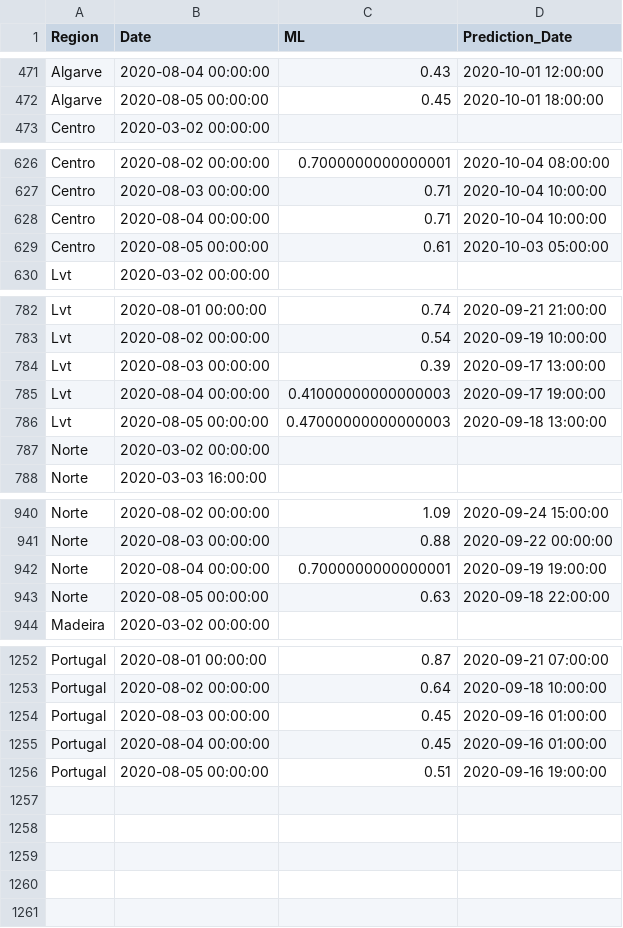
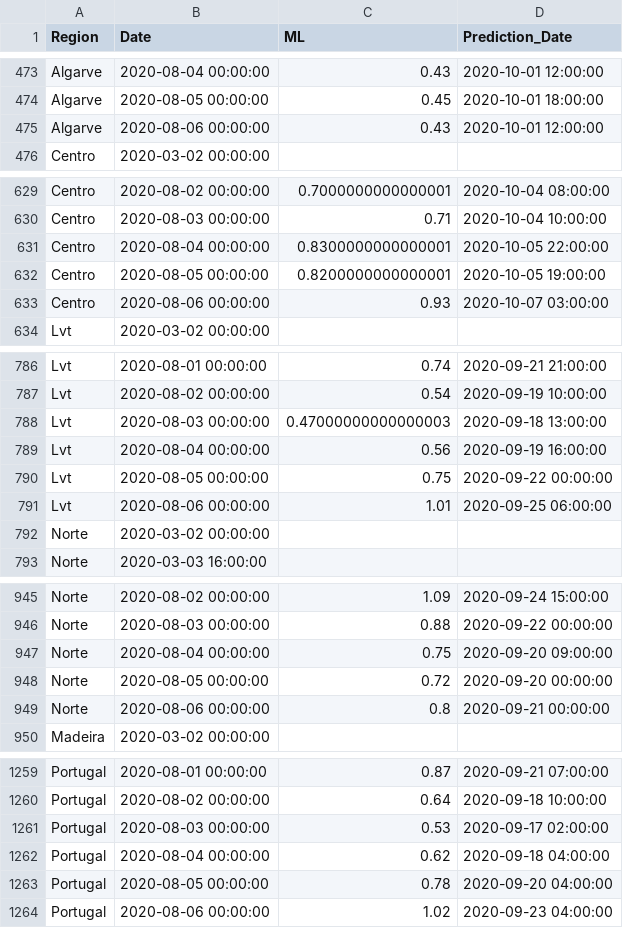
Before and after one commit to builduplabs/covid-countdown, a CSV file: src/data/prediction.csv, drawn as a sheet; only a part is shown, gaps mark what is left out; the diff covers the shown part only.

Commit message:
data updata 20200806

```diff
--- a/src/data/prediction.csv
+++ b/src/data/prediction.csv
@@ -472,2 +474,3 @@ Algarve,2020-08-04 00:00:00,0.43,2020-10-01 12:00:00
 Algarve,2020-08-05 00:00:00,0.45,2020-10-01 18:00:00
+Algarve,2020-08-06 00:00:00,0.43,2020-10-01 12:00:00
 Centro,2020-03-02 00:00:00,,
@@ -627,4 +630,5 @@ Centro,2020-08-02 00:00:00,0.7000000000000001,2020-10-04 08:00:00
 Centro,2020-08-03 00:00:00,0.71,2020-10-04 10:00:00
-Centro,2020-08-04 00:00:00,0.71,2020-10-04 10:00:00
-Centro,2020-08-05 00:00:00,0.61,2020-10-03 05:00:00
+Centro,2020-08-04 00:00:00,0.8300000000000001,2020-10-05 22:00:00
+Centro,2020-08-05 00:00:00,0.8200000000000001,2020-10-05 19:00:00
+Centro,2020-08-06 00:00:00,0.93,2020-10-07 03:00:00
 Lvt,2020-03-02 00:00:00,,
@@ -783,5 +787,6 @@ Lvt,2020-08-01 00:00:00,0.74,2020-09-21 21:00:00
 Lvt,2020-08-02 00:00:00,0.54,2020-09-19 10:00:00
-Lvt,2020-08-03 00:00:00,0.39,2020-09-17 13:00:00
-Lvt,2020-08-04 00:00:00,0.41000000000000003,2020-09-17 19:00:00
-Lvt,2020-08-05 00:00:00,0.47000000000000003,2020-09-18 13:00:00
+Lvt,2020-08-03 00:00:00,0.47000000000000003,2020-09-18 13:00:00
+Lvt,2020-08-04 00:00:00,0.56,2020-09-19 16:00:00
+Lvt,2020-08-05 00:00:00,0.75,2020-09-22 00:00:00
+Lvt,2020-08-06 00:00:00,1.01,2020-09-25 06:00:00
 Norte,2020-03-02 00:00:00,,
@@ -941,4 +946,5 @@ Norte,2020-08-02 00:00:00,1.09,2020-09-24 15:00:00
 Norte,2020-08-03 00:00:00,0.88,2020-09-22 00:00:00
-Norte,2020-08-04 00:00:00,0.7000000000000001,2020-09-19 19:00:00
-Norte,2020-08-05 00:00:00,0.63,2020-09-18 22:00:00
+Norte,2020-08-04 00:00:00,0.75,2020-09-20 09:00:00
+Norte,2020-08-05 00:00:00,0.72,2020-09-20 00:00:00
+Norte,2020-08-06 00:00:00,0.8,2020-09-21 00:00:00
 Madeira,2020-03-02 00:00:00,,
@@ -1253,4 +1260,5 @@ Portugal,2020-08-01 00:00:00,0.87,2020-09-21 07:00:00
 Portugal,2020-08-02 00:00:00,0.64,2020-09-18 10:00:00
-Portugal,2020-08-03 00:00:00,0.45,2020-09-16 01:00:00
-Portugal,2020-08-04 00:00:00,0.45,2020-09-16 01:00:00
-Portugal,2020-08-05 00:00:00,0.51,2020-09-16 19:00:00
+Portugal,2020-08-03 00:00:00,0.53,2020-09-17 02:00:00
+Portugal,2020-08-04 00:00:00,0.62,2020-09-18 04:00:00
+Portugal,2020-08-05 00:00:00,0.78,2020-09-20 04:00:00
+Portugal,2020-08-06 00:00:00,1.02,2020-09-23 04:00:00
```
Also changed, not shown: 3 added rows and 4 edited cells elsewhere in this file, src/data/cases.csv.
